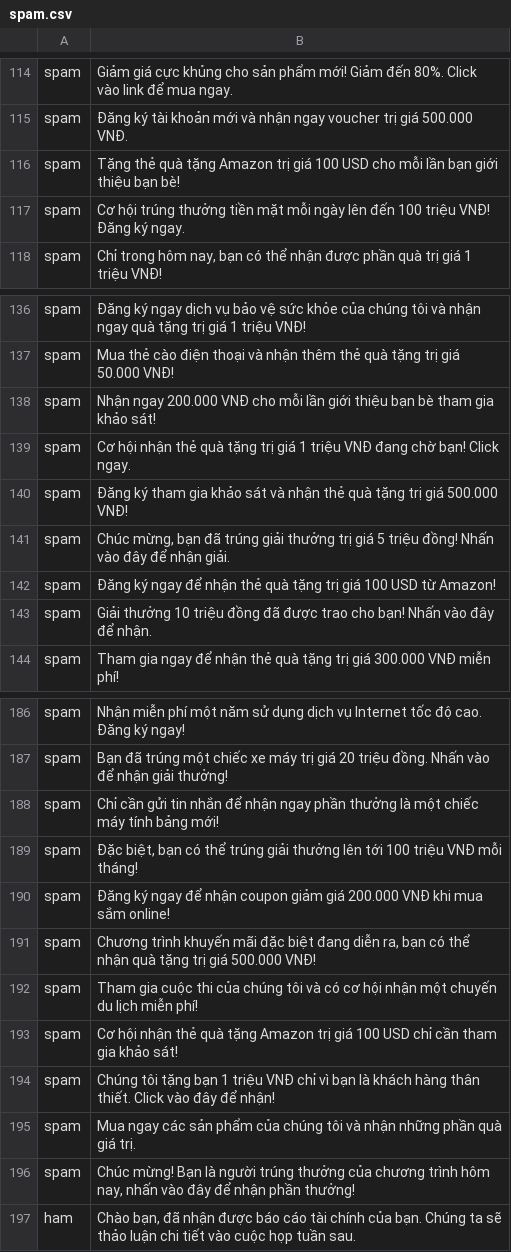
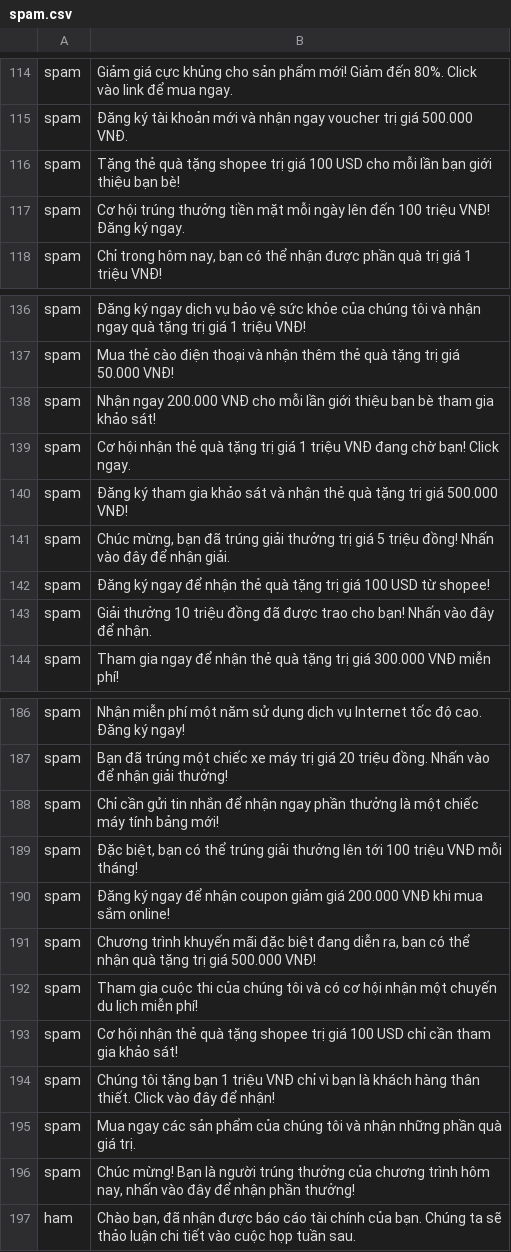
Before and after one commit to Kaminari131/PYTL, a CSV file: spam.csv, drawn as a sheet; only a part is shown, gaps mark what is left out.

```diff
--- a/spam.csv
+++ b/spam.csv
@@ -115,3 +115,3 @@ spam,Giảm giá cực khủng cho sản phẩm mới! Giảm đến 80%. Click
 spam,Đăng ký tài khoản mới và nhận ngay voucher trị giá 500.000 VNĐ.
-spam,Tặng thẻ quà tặng Amazon trị giá 100 USD cho mỗi lần bạn giới thiệu bạn bè!
+spam,Tặng thẻ quà tặng shopee trị giá 100 USD cho mỗi lần bạn giới thiệu bạn bè!
 spam,Cơ hội trúng thưởng tiền mặt mỗi ngày lên đến 100 triệu VNĐ! Đăng ký ngay.
@@ -141,3 +141,3 @@ spam,Đăng ký tham gia khảo sát và nhận thẻ quà tặng trị giá 500
 spam,"Chúc mừng, bạn đã trúng giải thưởng trị giá 5 triệu đồng! Nhấn vào đây để nhận giải."
-spam,Đăng ký ngay để nhận thẻ quà tặng trị giá 100 USD từ Amazon!
+spam,Đăng ký ngay để nhận thẻ quà tặng trị giá 100 USD từ shopee!
 spam,Giải thưởng 10 triệu đồng đã được trao cho bạn! Nhấn vào đây để nhận.
@@ -192,3 +192,3 @@ spam,"Chương trình khuyến mãi đặc biệt đang diễn ra, bạn có th
 spam,Tham gia cuộc thi của chúng tôi và có cơ hội nhận một chuyến du lịch miễn phí!
-spam,Cơ hội nhận thẻ quà tặng Amazon trị giá 100 USD chỉ cần tham gia khảo sát!
+spam,Cơ hội nhận thẻ quà tặng shopee trị giá 100 USD chỉ cần tham gia khảo sát!
 spam,Chúng tôi tặng bạn 1 triệu VNĐ chỉ vì bạn là khách hàng thân thiết. Click vào đây để nhận!
```
Also changed, not shown: 15 other files.
